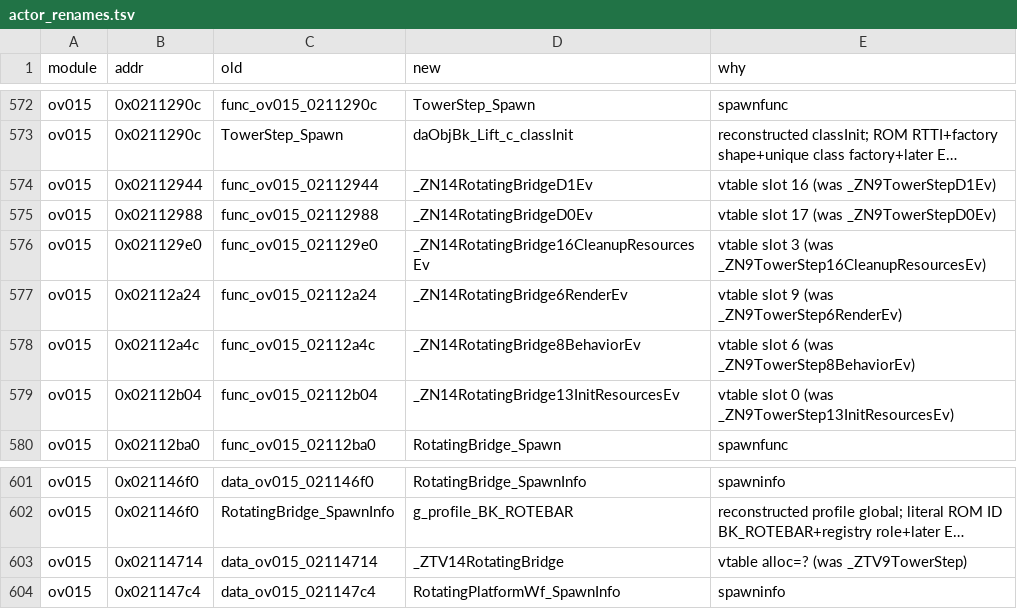
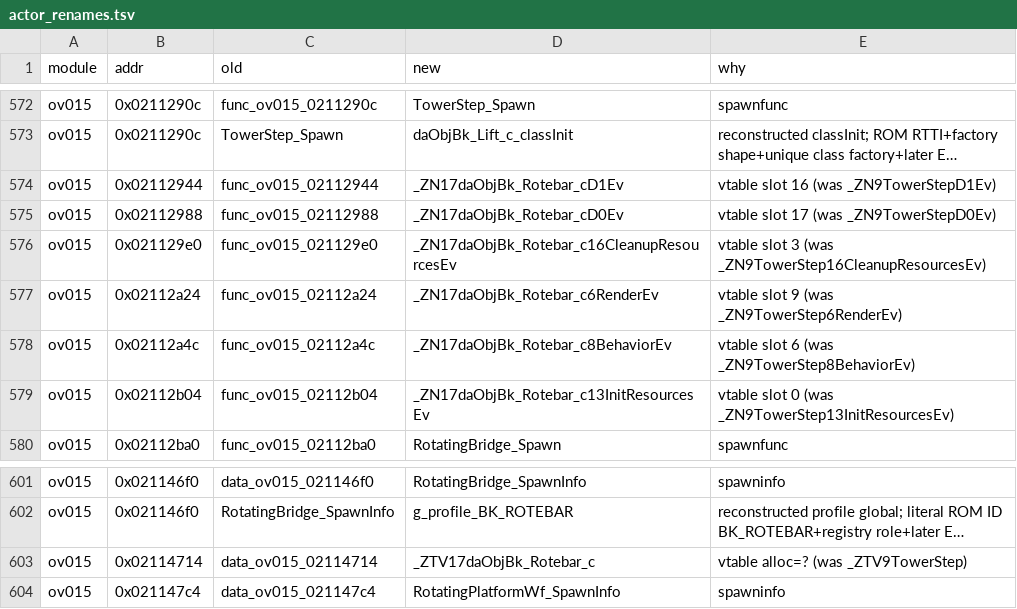
Before and after one commit to Alberto12345678999/sm64ds-decomp, a TSV file: symbols/actor_renames.tsv, drawn as a sheet; only a part is shown, gaps mark what is left out; long unchanged cells end in …; the diff names each change by its address in the sheet, - before the commit and + after, or states it on an @@ line.

```diff
--- a/symbols/actor_renames.tsv
+++ b/symbols/actor_renames.tsv
-D574 (new): _ZN14RotatingBridgeD1Ev
+D574 (new): _ZN17daObjBk_Rotebar_cD1Ev
-D575 (new): _ZN14RotatingBridgeD0Ev
+D575 (new): _ZN17daObjBk_Rotebar_cD0Ev
-D576 (new): _ZN14RotatingBridge16CleanupResourcesEv
+D576 (new): _ZN17daObjBk_Rotebar_c16CleanupResourcesEv
-D577 (new): _ZN14RotatingBridge6RenderEv
+D577 (new): _ZN17daObjBk_Rotebar_c6RenderEv
-D578 (new): _ZN14RotatingBridge8BehaviorEv
+D578 (new): _ZN17daObjBk_Rotebar_c8BehaviorEv
-D579 (new): _ZN14RotatingBridge13InitResourcesEv
+D579 (new): _ZN17daObjBk_Rotebar_c13InitResourcesEv
-D603 (new): _ZTV14RotatingBridge
+D603 (new): _ZTV17daObjBk_Rotebar_c
```
Also changed, not shown: 21 other files.
